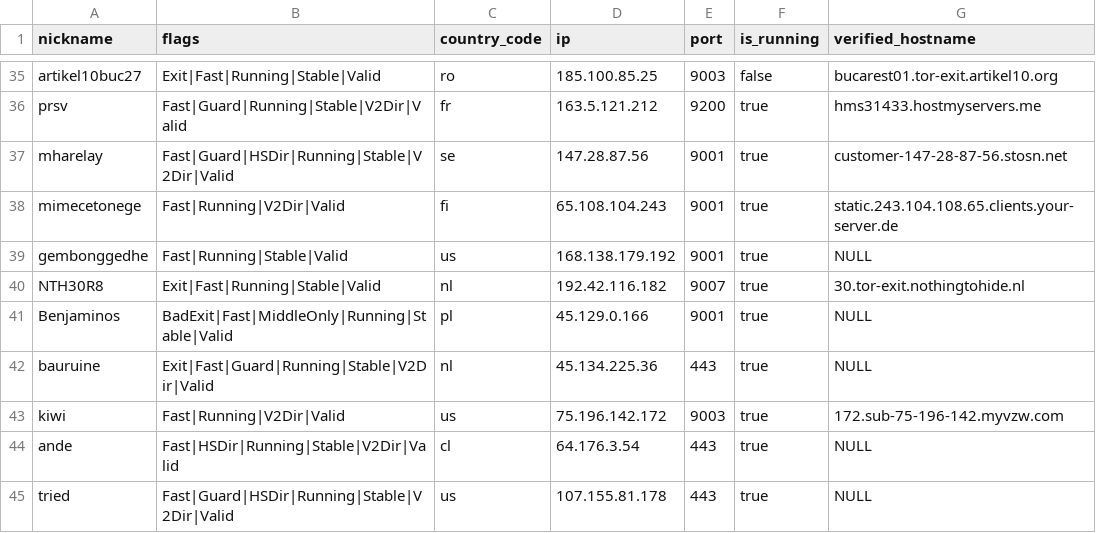
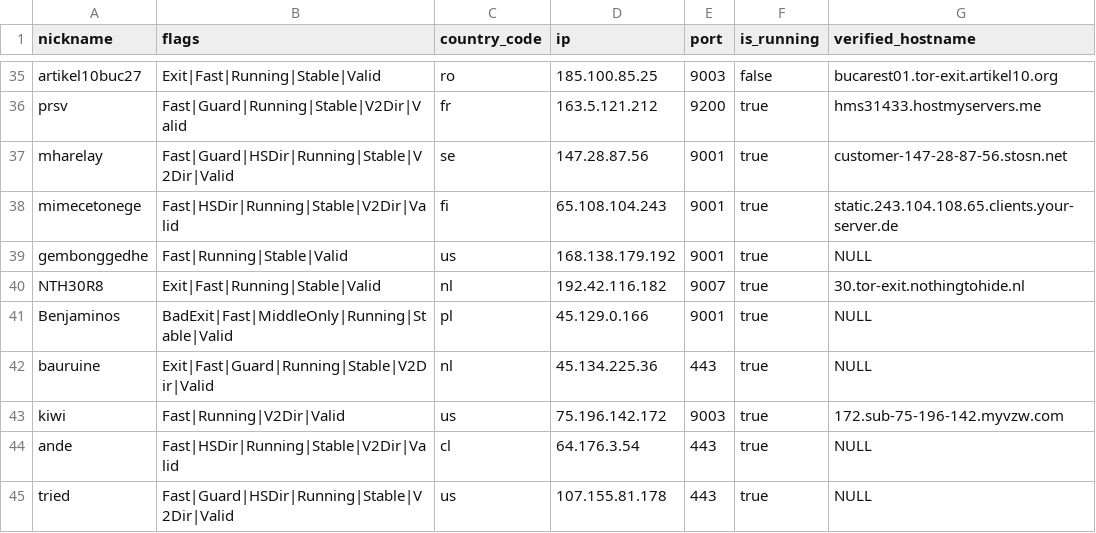
Before and after one commit to cgiamp/123-test-abort, a CSV file: limited_to_50.csv, drawn as a sheet; only a part is shown, gaps mark what is left out.

```diff
--- a/limited_to_50.csv
+++ b/limited_to_50.csv
@@ -37,3 +37,3 @@
 "mharelay","Fast|Guard|HSDir|Running|Stable|V2Dir|Valid","se","147.28.87.56","9001",true,"customer-147-28-87-56.stosn.net"
-"mimecetonege","Fast|Running|V2Dir|Valid","fi","65.108.104.243","9001",true,"static.243.104.108.65.clients.your-server.de"
+"mimecetonege","Fast|HSDir|Running|Stable|V2Dir|Valid","fi","65.108.104.243","9001",true,"static.243.104.108.65.clients.your-server.de"
 "gembonggedhe","Fast|Running|Stable|Valid","us","168.138.179.192","9001",true,"NULL"
```
Also changed, not shown: tor_feed.csv, 1 other file.
